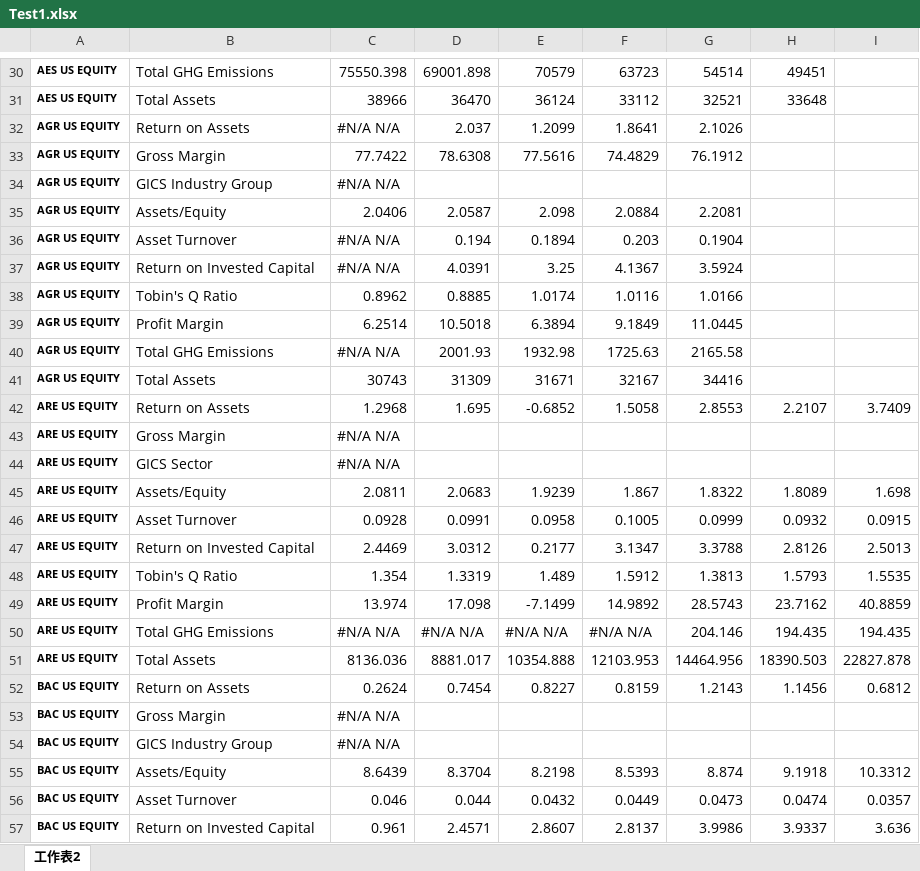
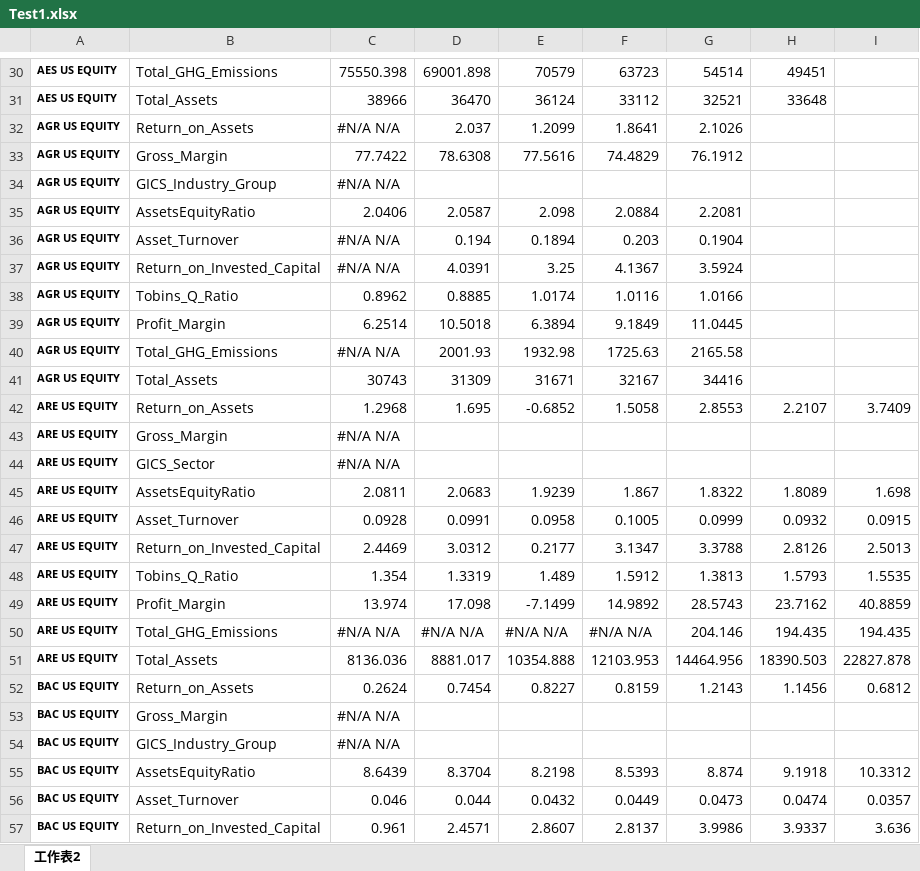
Before and after one commit to dadafoxking/Green-Bond, an Excel workbook: Test1.xlsx, sheet 工作表2, drawn as a sheet; only a part is shown, gaps mark what is left out; values as stored, in another font and other column widths than the file's, no borders; the diff covers the shown part only; the diff names each change by its address in the sheet, - before the commit and + after, or states it on an @@ line.

```diff
--- a/Test1.xlsx (sheet 工作表2)
+++ b/Test1.xlsx (sheet 工作表2)
-B30: Total GHG Emissions
+B30: Total_GHG_Emissions
-B31: Total Assets
+B31: Total_Assets
-B32: Return on Assets
+B32: Return_on_Assets
-B33: Gross Margin
+B33: Gross_Margin
-B34: GICS Industry Group
+B34: GICS_Industry_Group
-B35: Assets/Equity
+B35: AssetsEquityRatio
-B36: Asset Turnover
+B36: Asset_Turnover
-B37: Return on Invested Capital
+B37: Return_on_Invested_Capital
-B38: Tobin's Q Ratio
+B38: Tobins_Q_Ratio
-B39: Profit Margin
+B39: Profit_Margin
-B40: Total GHG Emissions
+B40: Total_GHG_Emissions
-B41: Total Assets
+B41: Total_Assets
-B42: Return on Assets
+B42: Return_on_Assets
-B43: Gross Margin
+B43: Gross_Margin
-B44: GICS Sector
+B44: GICS_Sector
-B45: Assets/Equity
+B45: AssetsEquityRatio
-B46: Asset Turnover
+B46: Asset_Turnover
-B47: Return on Invested Capital
+B47: Return_on_Invested_Capital
-B48: Tobin's Q Ratio
+B48: Tobins_Q_Ratio
-B49: Profit Margin
+B49: Profit_Margin
-B50: Total GHG Emissions
+B50: Total_GHG_Emissions
-B51: Total Assets
+B51: Total_Assets
-B52: Return on Assets
+B52: Return_on_Assets
-B53: Gross Margin
+B53: Gross_Margin
-B54: GICS Industry Group
+B54: GICS_Industry_Group
-B55: Assets/Equity
+B55: AssetsEquityRatio
-B56: Asset Turnover
+B56: Asset_Turnover
-B57: Return on Invested Capital
+B57: Return_on_Invested_Capital
```
Also changed, not shown: 232 edited cells elsewhere in this sheet, Test2.xlsx, 3 other files.
